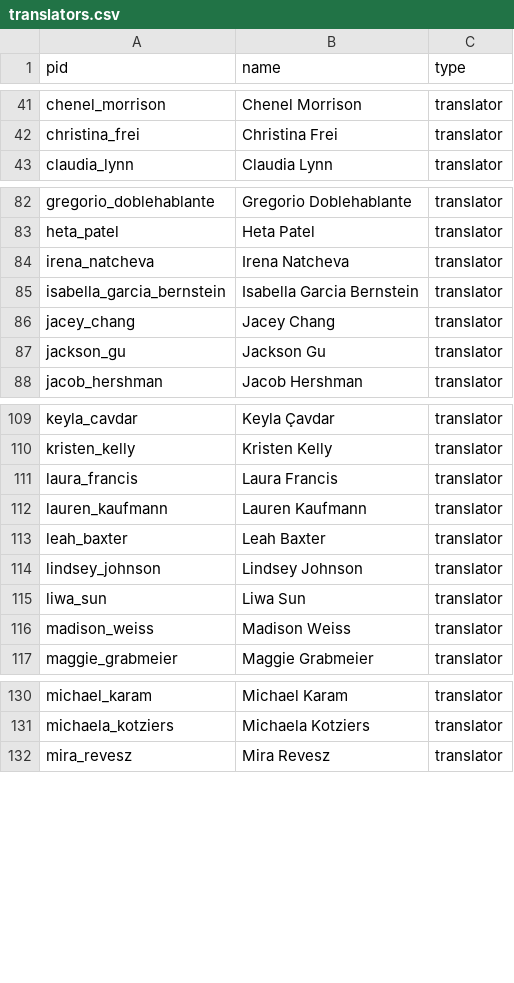
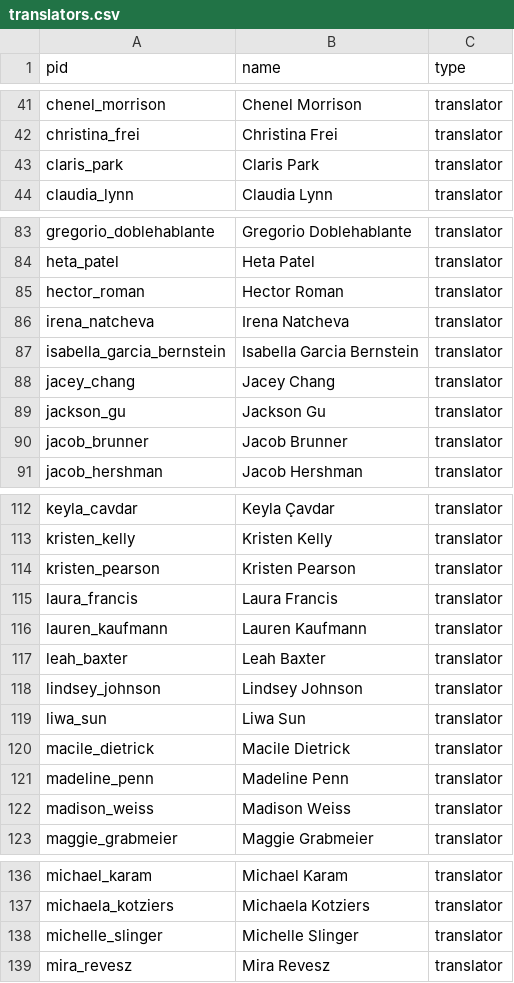
Before and after one commit to double-speak/doublespeak.github.io, a CSV file: _data/translators.csv, drawn as a sheet; only a part is shown, gaps mark what is left out; the diff covers the shown part only.

```diff
--- a/_data/translators.csv
+++ b/_data/translators.csv
@@ -42,2 +42,3 @@ chenel_morrison,Chenel Morrison,translator
 christina_frei,Christina Frei,translator
+claris_park,Claris Park,translator
 claudia_lynn,Claudia Lynn,translator
@@ -83,2 +84,3 @@ gregorio_doblehablante,Gregorio Doblehablante,translator
 heta_patel,Heta Patel,translator
+hector_roman,Hector Roman,translator
 irena_natcheva,Irena Natcheva,translator
@@ -87,2 +89,3 @@ jacey_chang,Jacey Chang,translator
 jackson_gu,Jackson Gu,translator
+jacob_brunner,Jacob Brunner,translator
 jacob_hershman,Jacob Hershman,translator
@@ -110,2 +113,3 @@ keyla_cavdar,Keyla Çavdar,translator
 kristen_kelly,Kristen Kelly,translator
+kristen_pearson,Kristen Pearson,translator
 laura_francis,Laura Francis,translator
@@ -115,2 +119,4 @@ lindsey_johnson,Lindsey Johnson,translator
 liwa_sun,Liwa Sun,translator
+macile_dietrick,Macile Dietrick,translator
+madeline_penn,Madeline Penn,translator
 madison_weiss,Madison Weiss,translator
@@ -131,2 +137,3 @@ michael_karam,Michael Karam,translator
 michaela_kotziers,Michaela Kotziers,translator
+michelle_slinger,Michelle Slinger,translator
 mira_revesz,Mira Revesz,translator
```
Also changed, not shown: 2 added rows elsewhere in this file, _data/authors.csv, 5 other files.
